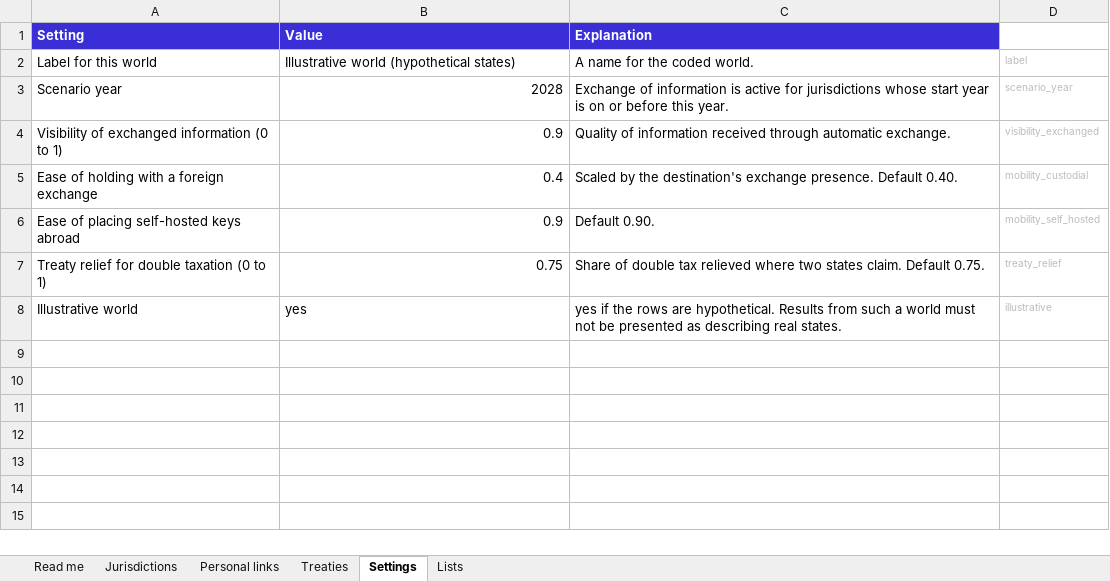
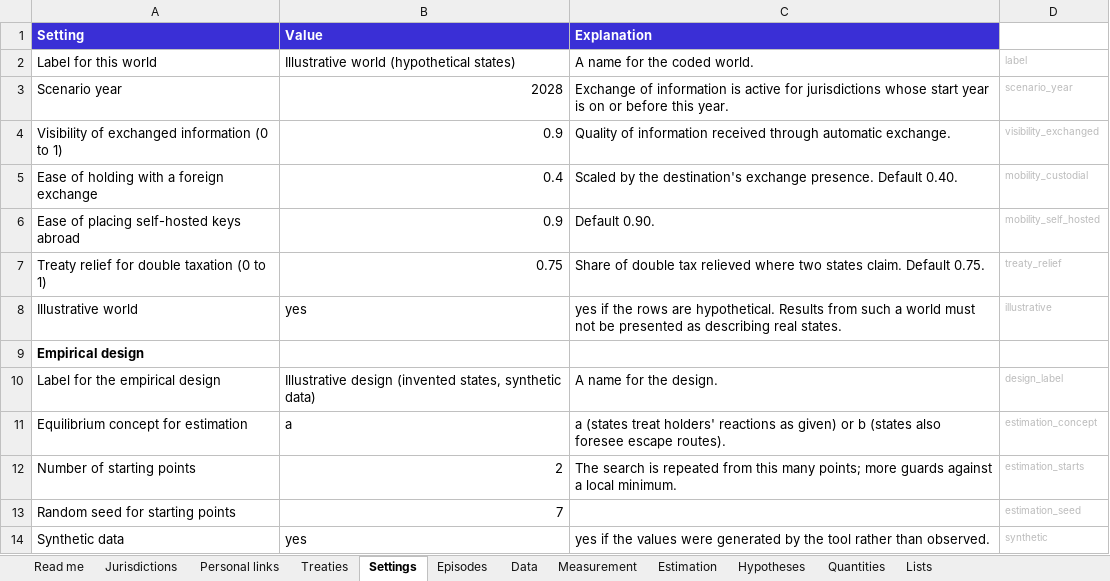
Before and after one commit to wenyileong/jaf-rule-bench, an Excel workbook: templates/JAF_template_illustrative_INVENTED_STATES.xlsx, sheet Settings, drawn as a sheet; values as stored, in another font and other column widths than the file's, no borders; the diff names each change by its address in the sheet, - before the commit and + after, or states it on an @@ line.

Commit message:
Add JAF Rule Bench 1.0.0: estimation and validation layer
Version 1.0 makes the tool a validation-ready instrument: it can test the
model against observed facts, with every method proven on synthetic data
first. It contains no results about real countries.

- Data layer: Episodes, Data, Measurement, Estimation and Hypotheses
  sheets, with provenance, quality grades and validation.
- Measurement model for exchange volume (adjusted for wash trading and
  turnover) and holdings, as levels or changes between episodes.
- Estimation by simulated minimum distance, with standard errors from
  stated measurement error; identification diagnostics run first.
- Known-truth recovery tests, holdout validation with prediction bands,
  and fingerprinted pre-registration with a check for departures.
- Supports single-reform designs (such as India 2022) and staggered
  adoption of information exchange (such as the CARF waves).
- Epsilon-equilibrium for rates cycling between near-equal maxima.
- New "Test against data" tab; user guide; specification Part B.
- Fixes for ten findings from an independent review.
- Acceptance tests 24 to 40 (40 in total, all passing).

```diff
--- a/templates/JAF_template_illustrative_INVENTED_STATES.xlsx (sheet Settings)
+++ b/templates/JAF_template_illustrative_INVENTED_STATES.xlsx (sheet Settings)
+sheet tab: Episodes
+sheet tab: Data
+sheet tab: Measurement
+sheet tab: Estimation
+sheet tab: Hypotheses
+sheet tab: Quantities
+row 9: Empirical design
+row 10: Label for the empirical design | Illustrative design (invented states, synthetic data) | A name for the design. | design_label
+row 11: Equilibrium concept for estimation | a | a (states treat holders' reactions as given) or b (states also foresee escape routes). | estimation_concept
+row 12: Number of starting points | 2 | The search is repeated from this many points; more guards against a local minimum. | estimation_starts
+row 13: Random seed for starting points | 7 |  | estimation_seed
+row 14: Synthetic data | yes | yes if the values were generated by the tool rather than observed. | synthetic
```
Also changed, not shown: sheet Lists, sheet Read me, templates/JAF_template_real_sample_BLANK.xlsx, 22 other files.
